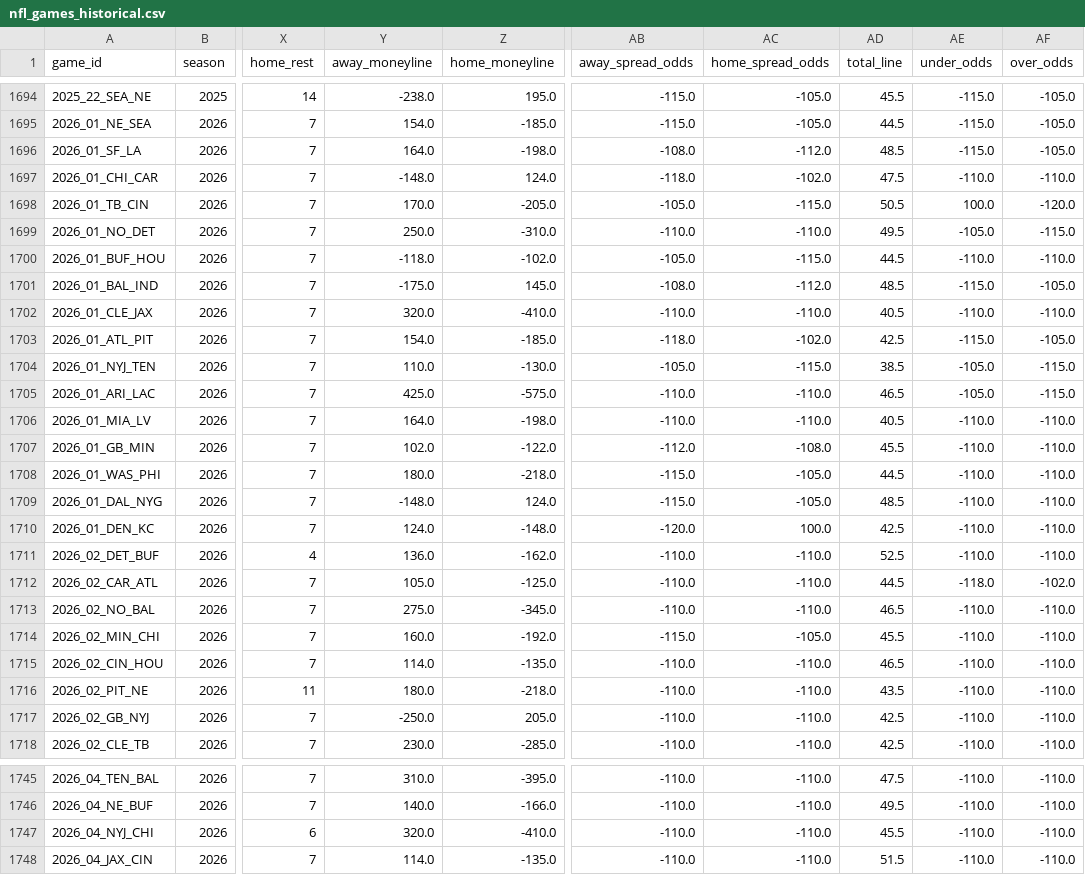
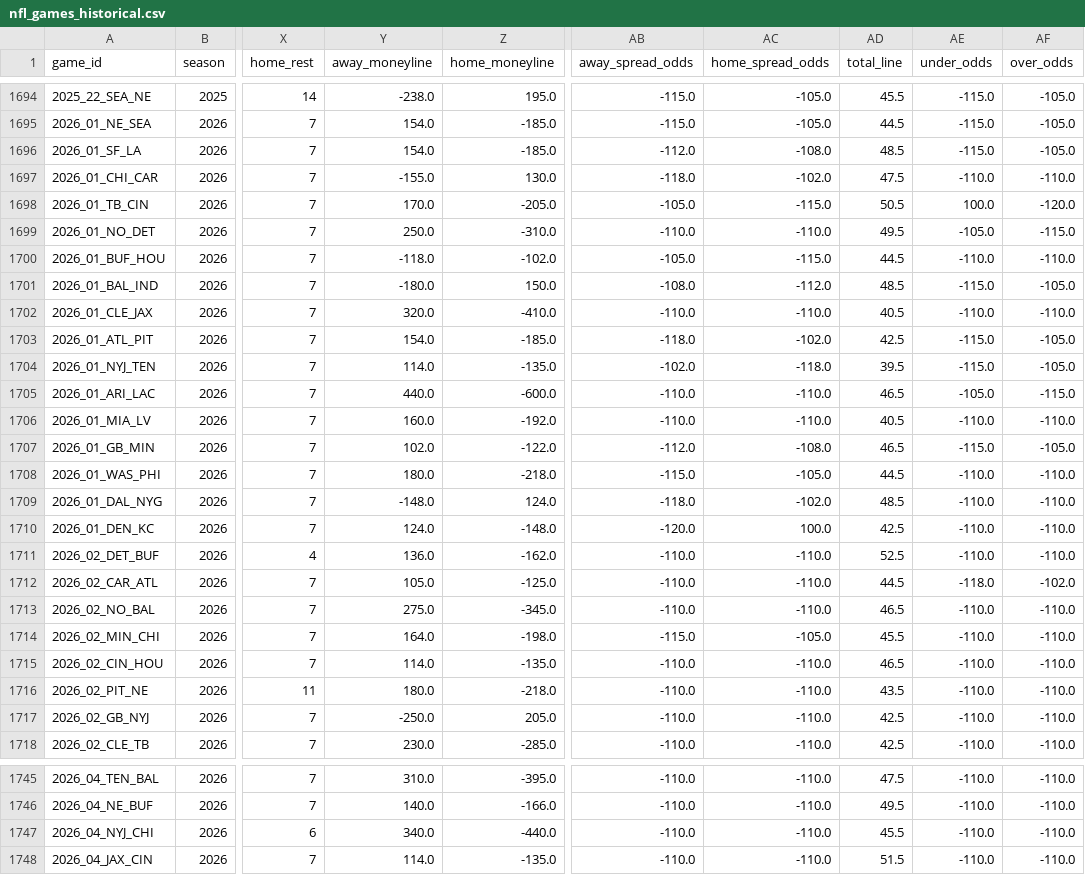
Before and after one commit to gmalbert/nfl-predictions, a CSV file: data_files/nfl_games_historical.csv, drawn as a sheet; only a part is shown, gaps mark what is left out; the diff names each change by its address in the sheet, - before the commit and + after, or states it on an @@ line.

```diff
--- a/data_files/nfl_games_historical.csv
+++ b/data_files/nfl_games_historical.csv
-Y1696 (away_moneyline): 164.0
+Y1696 (away_moneyline): 154.0
-Z1696 (home_moneyline): -198.0
+Z1696 (home_moneyline): -185.0
-AB1696 (away_spread_odds): -108.0
+AB1696 (away_spread_odds): -112.0
-AC1696 (home_spread_odds): -112.0
+AC1696 (home_spread_odds): -108.0
-Y1697 (away_moneyline): -148.0
+Y1697 (away_moneyline): -155.0
-Z1697 (home_moneyline): 124.0
+Z1697 (home_moneyline): 130.0
-Y1701 (away_moneyline): -175.0
+Y1701 (away_moneyline): -180.0
-Z1701 (home_moneyline): 145.0
+Z1701 (home_moneyline): 150.0
-Y1704 (away_moneyline): 110.0
+Y1704 (away_moneyline): 114.0
-Z1704 (home_moneyline): -130.0
+Z1704 (home_moneyline): -135.0
-AB1704 (away_spread_odds): -105.0
+AB1704 (away_spread_odds): -102.0
-AC1704 (home_spread_odds): -115.0
+AC1704 (home_spread_odds): -118.0
-AD1704 (total_line): 38.5
+AD1704 (total_line): 39.5
-AE1704 (under_odds): -105.0
+AE1704 (under_odds): -115.0
-AF1704 (over_odds): -115.0
+AF1704 (over_odds): -105.0
-Y1705 (away_moneyline): 425.0
+Y1705 (away_moneyline): 440.0
-Z1705 (home_moneyline): -575.0
+Z1705 (home_moneyline): -600.0
-Y1706 (away_moneyline): 164.0
+Y1706 (away_moneyline): 160.0
-Z1706 (home_moneyline): -198.0
+Z1706 (home_moneyline): -192.0
-AD1707 (total_line): 45.5
+AD1707 (total_line): 46.5
-AE1707 (under_odds): -110.0
+AE1707 (under_odds): -115.0
-AF1707 (over_odds): -110.0
+AF1707 (over_odds): -105.0
-AB1709 (away_spread_odds): -115.0
+AB1709 (away_spread_odds): -118.0
-AC1709 (home_spread_odds): -105.0
+AC1709 (home_spread_odds): -102.0
-Y1714 (away_moneyline): 160.0
+Y1714 (away_moneyline): 164.0
-Z1714 (home_moneyline): -192.0
+Z1714 (home_moneyline): -198.0
-Y1747 (away_moneyline): 320.0
+Y1747 (away_moneyline): 340.0
-Z1747 (home_moneyline): -410.0
+Z1747 (home_moneyline): -440.0
```
Also changed, not shown: data_files/model_feature_importances.csv, 2 other files.
